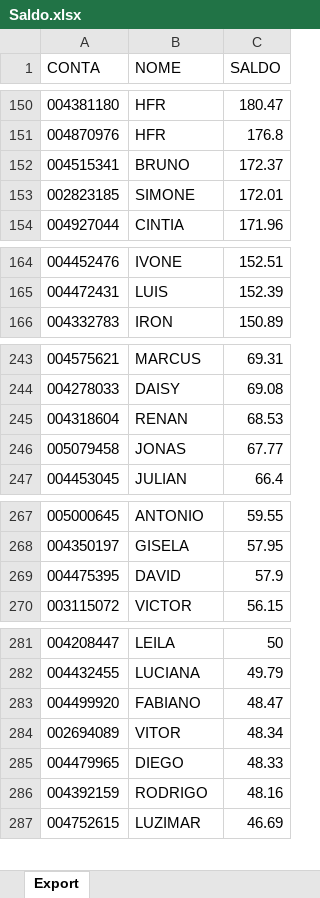
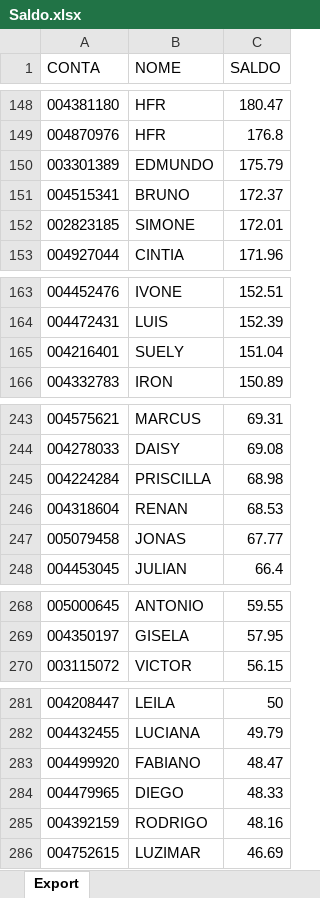
Before and after one commit to lauroteles/app_mesa_de_opera-es_corrigido, an Excel workbook: Saldo.xlsx, sheet Export, drawn as a sheet; only a part is shown, gaps mark what is left out; values as stored, in another font and other column widths than the file's, no borders; removed rows and columns are numbered as before the commit, all else as after; the diff covers the shown part only; the diff names each change by its address in the sheet, - before the commit and + after, or states it on an @@ line.

```diff
--- a/Saldo.xlsx (sheet Export)
+++ b/Saldo.xlsx (sheet Export)
+row 150: 003301389 | EDMUNDO | 175.79
+row 165: 004216401 | SUELY | 151.04
+row 245: 004224284 | PRISCILLA | 68.98
-row 269: 004475395 | DAVID | 57.9
-row 284: 002694089 | VITOR | 48.34
```
Also changed, not shown: 7 added rows and 9 removed rows elsewhere in this sheet.
